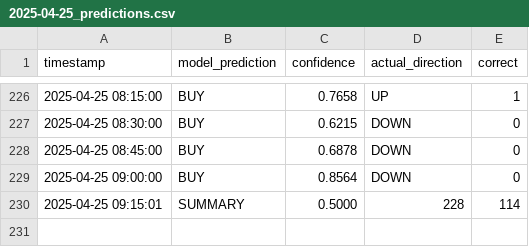
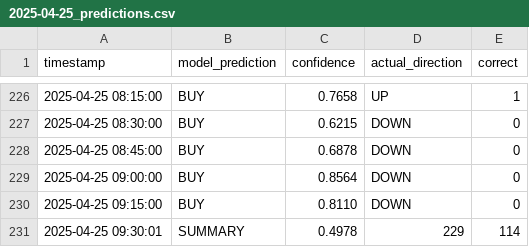
Before and after one commit to iamyusufgoktas/ml-trader1-logs, a CSV file: prediction_logs/2025-04-25_predictions.csv, drawn as a sheet; only a part is shown, gaps mark what is left out.

Commit message:
Update prediction data 2025-04-25T09:30:01.767484+00:00

```diff
--- a/prediction_logs/2025-04-25_predictions.csv
+++ b/prediction_logs/2025-04-25_predictions.csv
@@ -229,2 +229,3 @@ timestamp,model_prediction,confidence,actual_direction,correct
 2025-04-25 09:00:00,BUY,0.8564,DOWN,0
-2025-04-25 09:15:01,SUMMARY,0.5000,228,114
+2025-04-25 09:15:00,BUY,0.8110,DOWN,0
+2025-04-25 09:30:01,SUMMARY,0.4978,229,114
```
